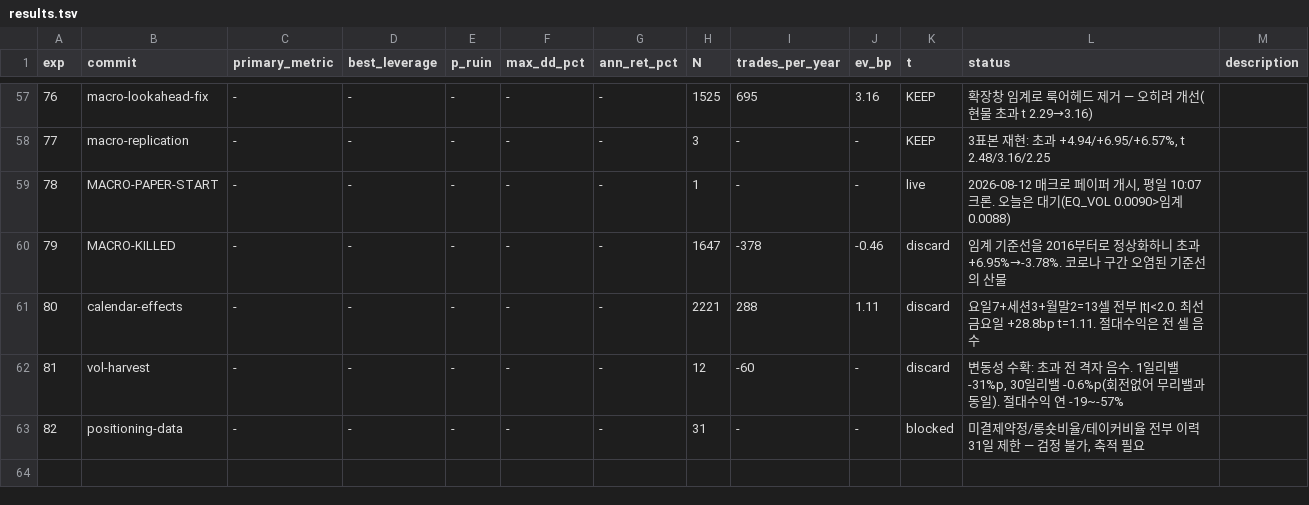
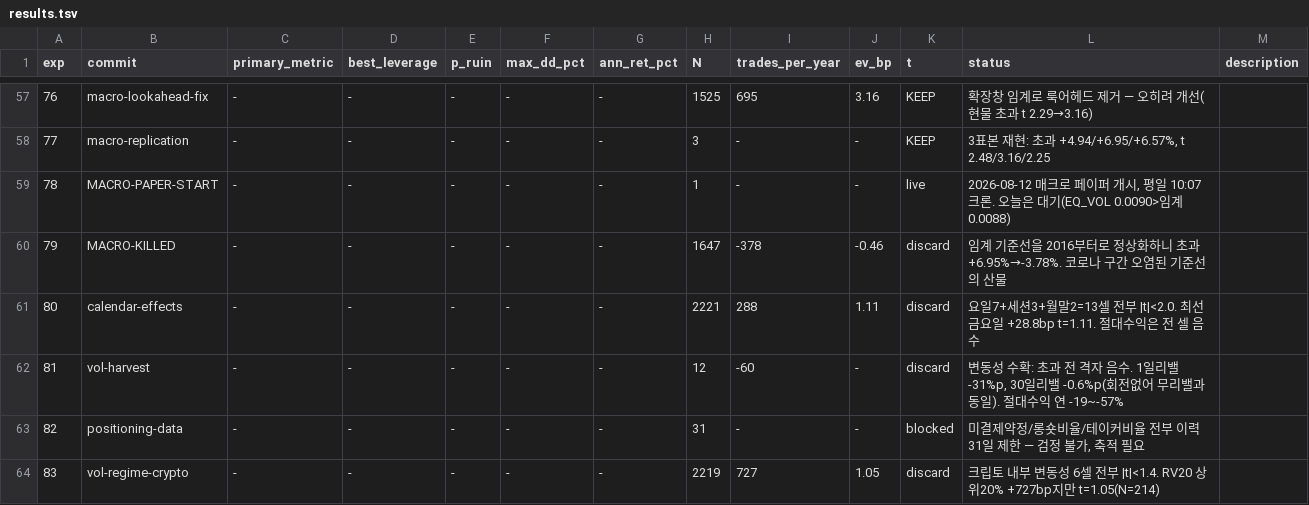
Before and after one commit to younghwan91/quantbox, a TSV file: autoresearch/results.tsv, drawn as a sheet; only a part is shown, gaps mark what is left out.

```diff
--- a/autoresearch/results.tsv
+++ b/autoresearch/results.tsv
@@ -63 +63,2 @@ exp	commit	primary_metric	best_leverage	p_ruin	max_dd_pct	ann_ret_pct	N	trades_p
 82	positioning-data	-	-	-	-	-	31	-	-	blocked	미결제약정/롱숏비율/테이커비율 전부 이력 31일 제한 — 검정 불가, 축적 필요
+83	vol-regime-crypto	-	-	-	-	-	2219	727	1.05	discard	크립토 내부 변동성 6셀 전부 |t|<1.4. RV20 상위20% +727bp지만 t=1.05(N=214)
```
